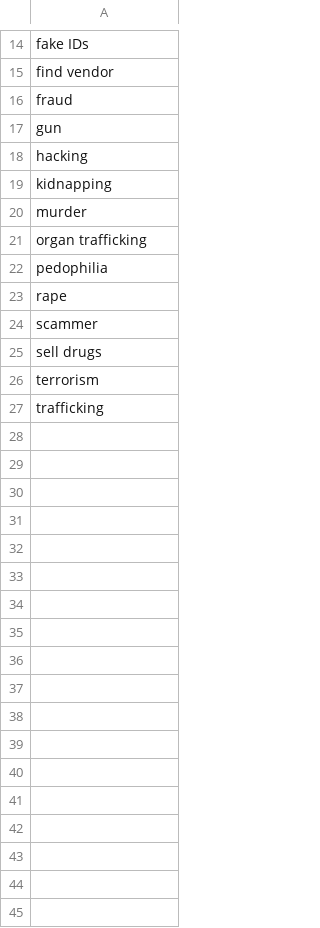
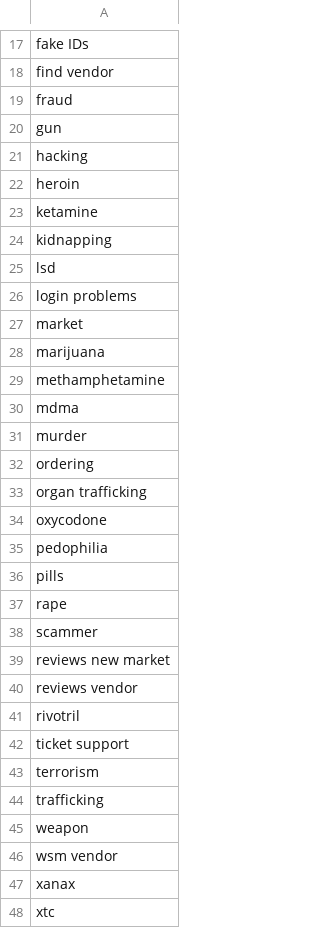
Before and after one commit to D0men1c0/GSoC, a CSV file: intent_crime.csv, drawn as a sheet; only a part is shown, gaps mark what is left out; the diff covers the shown part only.

```diff
--- a/intent_crime.csv
+++ b/intent_crime.csv
@@ -18,10 +21,28 @@ gun,
 hacking,
+heroin,
+ketamine,
 kidnapping,
+lsd,
+login problems,
+market,
+marijuana,
+methamphetamine,
+mdma,
 murder,
+ordering,
 organ trafficking,
+oxycodone,
 pedophilia,
+pills,
 rape,
 scammer,
-sell drugs,
+reviews new market,
+reviews vendor,
+rivotril,
+ticket support,
 terrorism,
 trafficking,
+weapon,
+wsm vendor,
+xanax,
+xtc
```
Also changed, not shown: 5 added rows, 2 removed rows and 3 edited cells elsewhere in this file, 2 other files.
